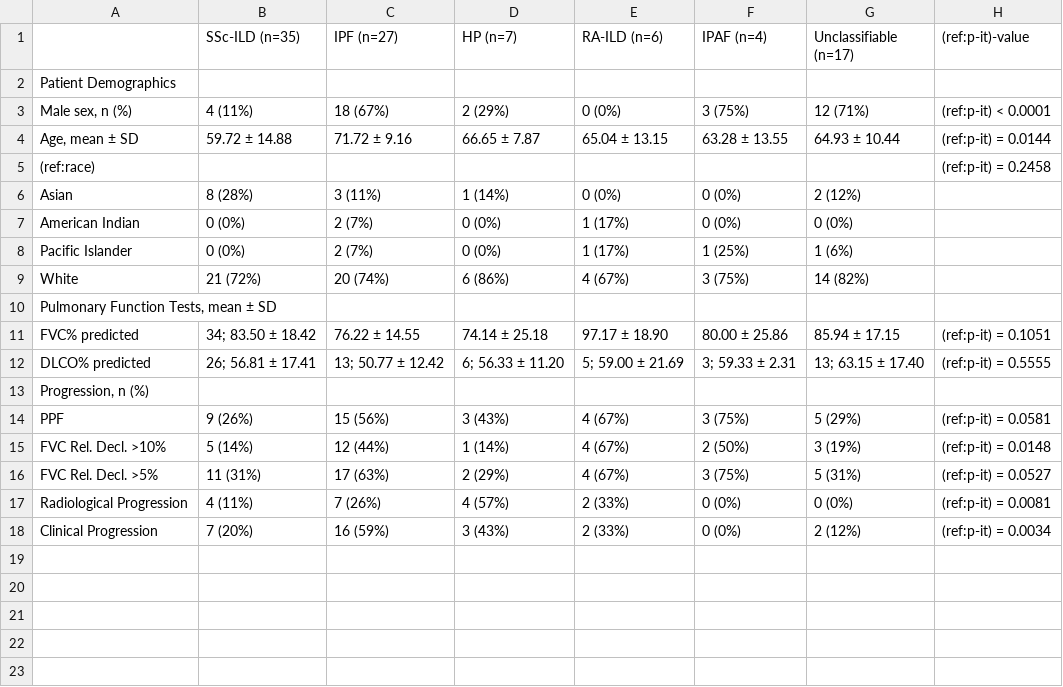
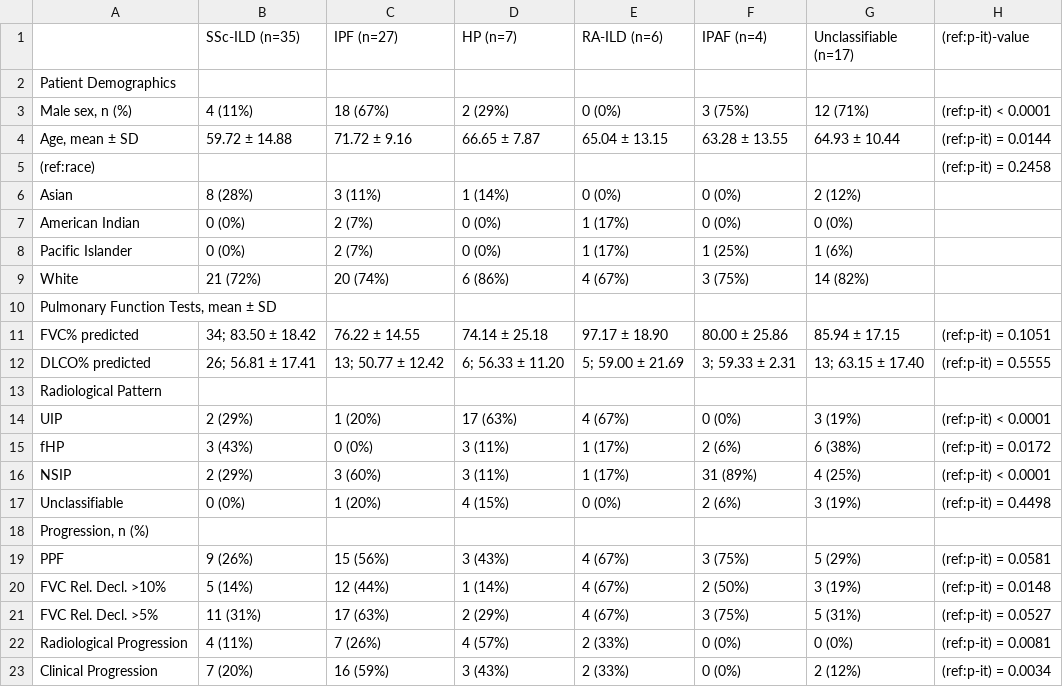
Before and after one commit to danielhe3/ubcdown, a CSV file: Tables/BloodRNAseq/px_summary.csv, drawn as a sheet; the diff names each change by its address in the sheet, - before the commit and + after, or states it on an @@ line.

```diff
--- a/Tables/BloodRNAseq/px_summary.csv
+++ b/Tables/BloodRNAseq/px_summary.csv
+row 13: Radiological Pattern
+row 14: UIP | 2 (29%) | 1 (20%) | 17 (63%) | 4 (67%) | 0 (0%) | 3 (19%) | (ref:p-it) < 0.0001
+row 15: fHP | 3 (43%) | 0 (0%) | 3 (11%) | 1 (17%) | 2 (6%) | 6 (38%) | (ref:p-it) = 0.0172
+row 16: NSIP | 2 (29%) | 3 (60%) | 3 (11%) | 1 (17%) | 31 (89%) | 4 (25%) | (ref:p-it) < 0.0001
+row 17: Unclassifiable | 0 (0%) | 1 (20%) | 4 (15%) | 0 (0%) | 2 (6%) | 3 (19%) | (ref:p-it) = 0.4498
```
Also changed, not shown: 11 other files.
